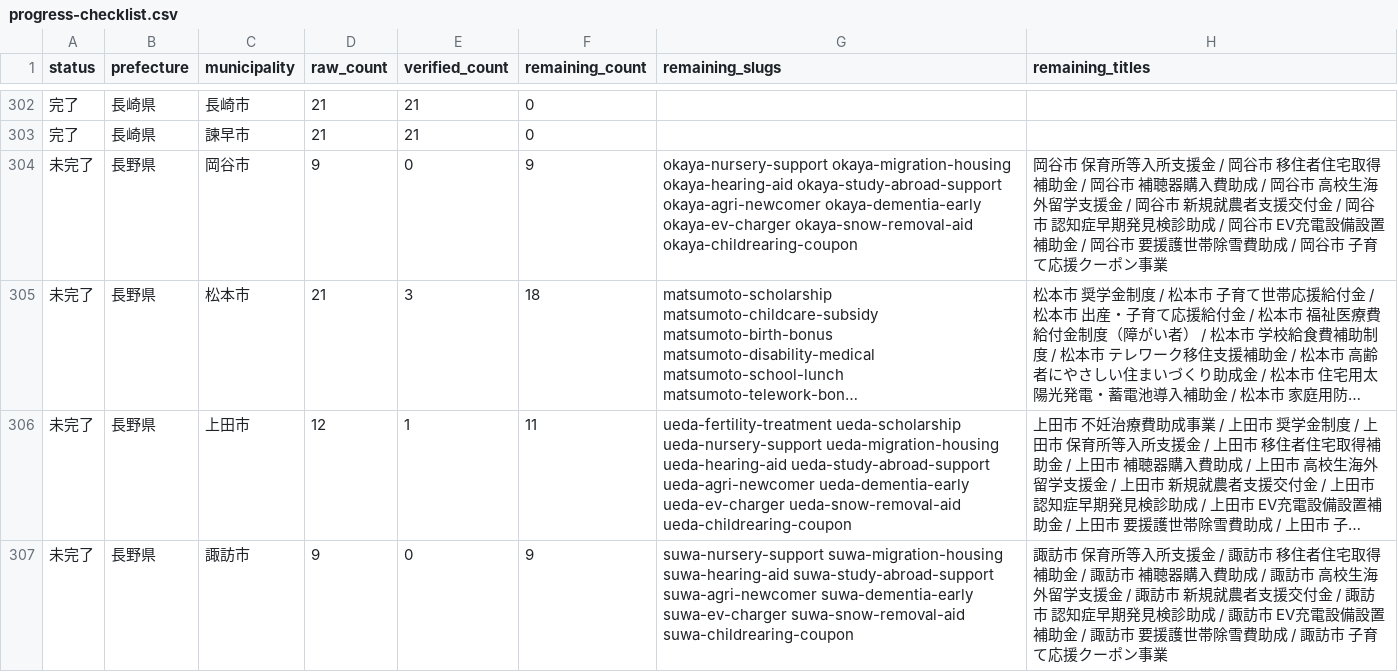
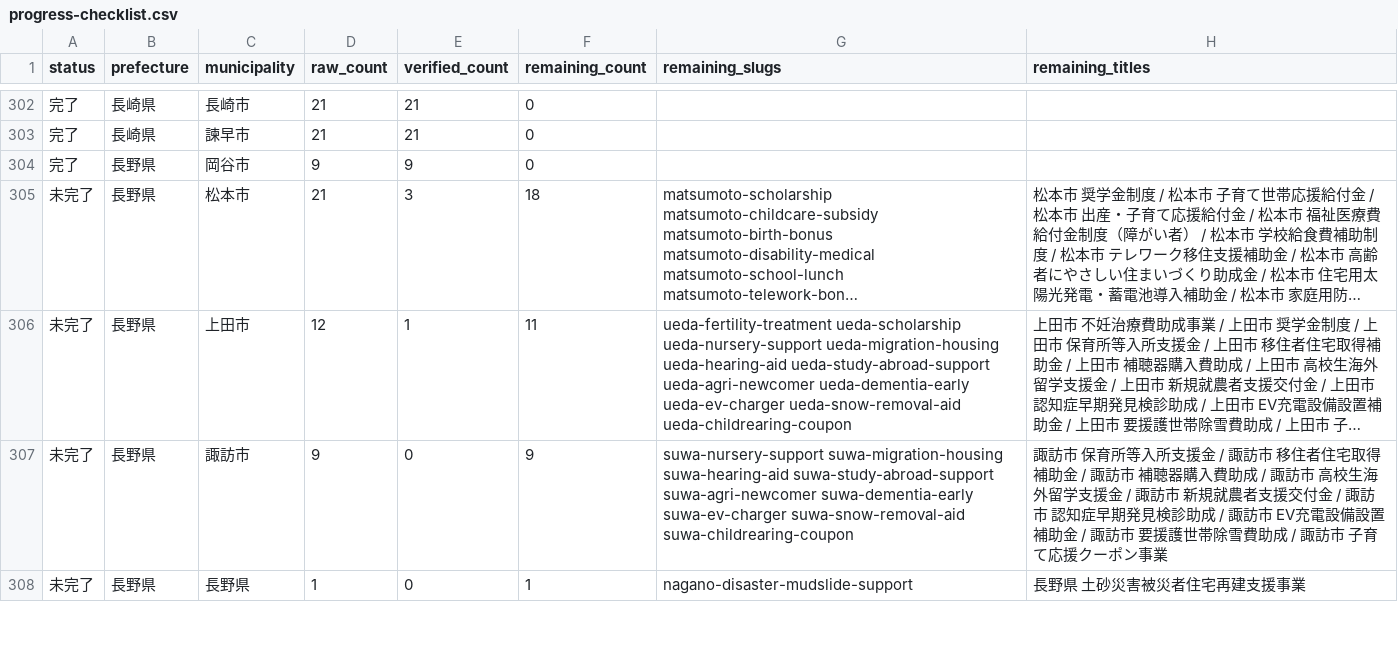
Before and after one commit to ban10yuu/joseikin-navi-site, a CSV file: tasks/progress-checklist.csv, drawn as a sheet; only a part is shown, gaps mark what is left out; the shorter side is filled out with more unchanged rows; long unchanged cells end in …; the diff names each change by its address in the sheet, - before the commit and + after, or states it on an @@ line.

```diff
--- a/tasks/progress-checklist.csv
+++ b/tasks/progress-checklist.csv
-A304 (status): 未完了
+A304 (status): 完了
-E304 (verified_count): 0
+E304 (verified_count): 9
-F304 (remaining_count): 9
+F304 (remaining_count): 0
-G304 (remaining_slugs): okaya-nursery-support okaya-migration-housing okaya-hearing-aid okaya-study-abroad-support okaya-agri-newcomer okaya-dementia-early okaya-ev-charger okaya-snow-removal-aid okaya-childrearing-coupon
+G304 (remaining_slugs): (empty)
-H304 (remaining_titles): 岡谷市 保育所等入所支援金 / 岡谷市 移住者住宅取得補助金 / 岡谷市 補聴器購入費助成 / 岡谷市 高校生海外留学支援金 / 岡谷市 新規就農者支援交付金 / 岡谷市 認知症早期発見検診助成 / 岡谷市 EV充電設備設置補助金 / 岡谷市 要援護世帯除雪費助成 / 岡谷市 子育て応援クーポン事業
+H304 (remaining_titles): (empty)
```
Also changed, not shown: 2 other files.
